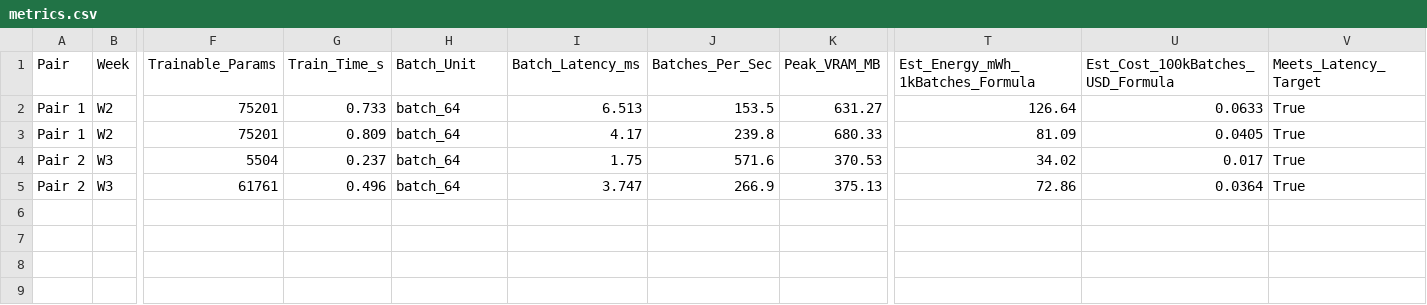
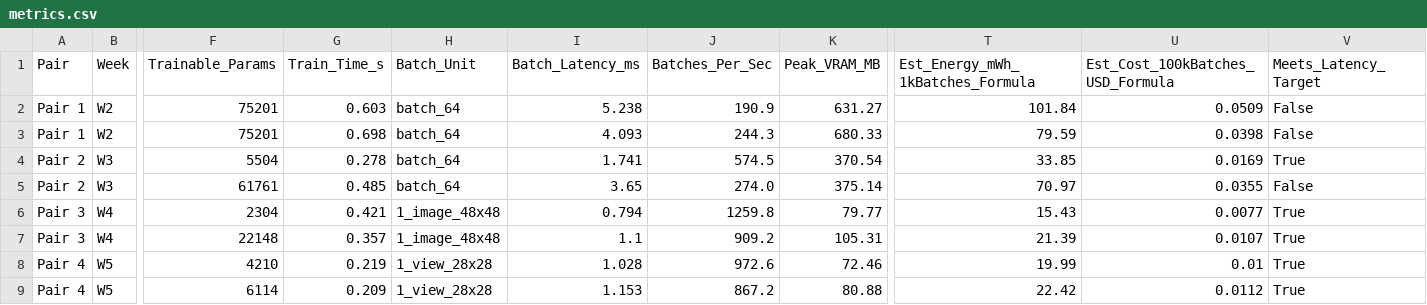
Before and after one commit to smzainbd/COMP8410_Assignment1, a CSV file: results/metrics/metrics.csv, drawn as a sheet; only a part is shown, gaps mark what is left out; rows hold the shown columns only; the diff names each change by its address in the sheet, - before the commit and + after, or states it on an @@ line.

Commit message:
till pair 4

```diff
--- a/results/metrics/metrics.csv
+++ b/results/metrics/metrics.csv
-G2 (Train_Time_s): 0.733
+G2 (Train_Time_s): 0.603
-I2 (Batch_Latency_ms): 6.513
+I2 (Batch_Latency_ms): 5.238
-J2 (Batches_Per_Sec): 153.5
+J2 (Batches_Per_Sec): 190.9
-T2 (Est_Energy_mWh_1kBatches_Formula): 126.64
+T2 (Est_Energy_mWh_1kBatches_Formula): 101.84
-U2 (Est_Cost_100kBatches_USD_Formula): 0.0633
+U2 (Est_Cost_100kBatches_USD_Formula): 0.0509
-V2:V3 (Meets_Latency_Target): True
+V2:V3 (Meets_Latency_Target): False
-G3 (Train_Time_s): 0.809
+G3 (Train_Time_s): 0.698
-I3 (Batch_Latency_ms): 4.17
+I3 (Batch_Latency_ms): 4.093
-J3 (Batches_Per_Sec): 239.8
+J3 (Batches_Per_Sec): 244.3
-T3 (Est_Energy_mWh_1kBatches_Formula): 81.09
+T3 (Est_Energy_mWh_1kBatches_Formula): 79.59
-U3 (Est_Cost_100kBatches_USD_Formula): 0.0405
+U3 (Est_Cost_100kBatches_USD_Formula): 0.0398
-G4 (Train_Time_s): 0.237
+G4 (Train_Time_s): 0.278
-I4 (Batch_Latency_ms): 1.75
+I4 (Batch_Latency_ms): 1.741
-J4 (Batches_Per_Sec): 571.6
+J4 (Batches_Per_Sec): 574.5
-K4 (Peak_VRAM_MB): 370.53
+K4 (Peak_VRAM_MB): 370.54
-T4 (Est_Energy_mWh_1kBatches_Formula): 34.02
+T4 (Est_Energy_mWh_1kBatches_Formula): 33.85
-U4 (Est_Cost_100kBatches_USD_Formula): 0.017
+U4 (Est_Cost_100kBatches_USD_Formula): 0.0169
-G5 (Train_Time_s): 0.496
+G5 (Train_Time_s): 0.485
-I5 (Batch_Latency_ms): 3.747
+I5 (Batch_Latency_ms): 3.65
-J5 (Batches_Per_Sec): 266.9
+J5 (Batches_Per_Sec): 274.0
-K5 (Peak_VRAM_MB): 375.13
+K5 (Peak_VRAM_MB): 375.14
-T5 (Est_Energy_mWh_1kBatches_Formula): 72.86
+T5 (Est_Energy_mWh_1kBatches_Formula): 70.97
-U5 (Est_Cost_100kBatches_USD_Formula): 0.0364
+U5 (Est_Cost_100kBatches_USD_Formula): 0.0355
-V5 (Meets_Latency_Target): True
+V5 (Meets_Latency_Target): False
+row 6: Pair 3 | W4 | 2304 | 0.421 | 1_image_48x48 | 0.794 | 1259.8 | 79.77 | 15.43 | 0.0077 | True
+row 7: Pair 3 | W4 | 22148 | 0.357 | 1_image_48x48 | 1.1 | 909.2 | 105.31 | 21.39 | 0.0107 | True
+row 8: Pair 4 | W5 | 4210 | 0.219 | 1_view_28x28 | 1.028 | 972.6 | 72.46 | 19.99 | 0.01 | True
+row 9: Pair 4 | W5 | 6114 | 0.209 | 1_view_28x28 | 1.153 | 867.2 | 80.88 | 22.42 | 0.0112 | True
```
Also changed, not shown: 11 other files.
